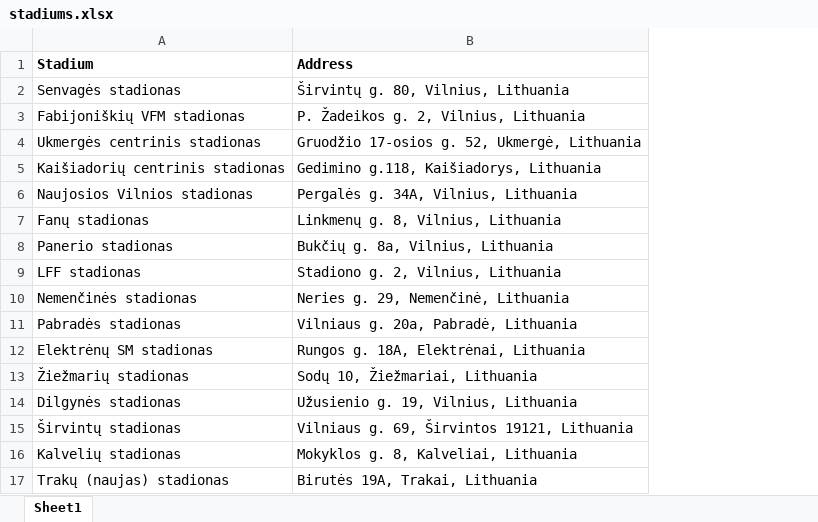
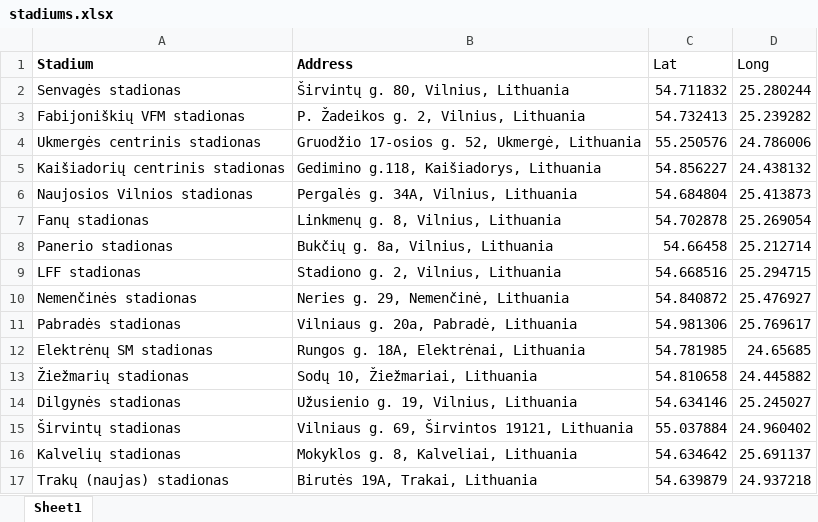
Before and after one commit to unkind58/Project_TEC_2016-2019_Statistics, an Excel workbook: Data files [xls]/stadiums.xlsx, sheet Sheet1, drawn as a sheet; values as stored, in another font and other column widths than the file's, no borders; the diff names each change by its address in the sheet, - before the commit and + after, or states it on an @@ line.

```diff
--- a/Data files [xls]/stadiums.xlsx (sheet Sheet1)
+++ b/Data files [xls]/stadiums.xlsx (sheet Sheet1)
+column C (Lat), rows 2-17: 54.711832 | 54.732413 | 55.250576 | 54.856227 | 54.684804 | 54.702878 | 54.66458 | 54.668516 | 54.840872 | 54.981306 | 54.781985 | 54.810658 | 54.634146 | 55.037884 | 54.634642 | 54.639879
+column D (Long), rows 2-17: 25.280244 | 25.239282 | 24.786006 | 24.438132 | 25.413873 | 25.269054 | 25.212714 | 25.294715 | 25.476927 | 25.769617 | 24.65685 | 24.445882 | 25.245027 | 24.960402 | 25.691137 | 24.937218
```
Also changed, not shown: 1 other file.
